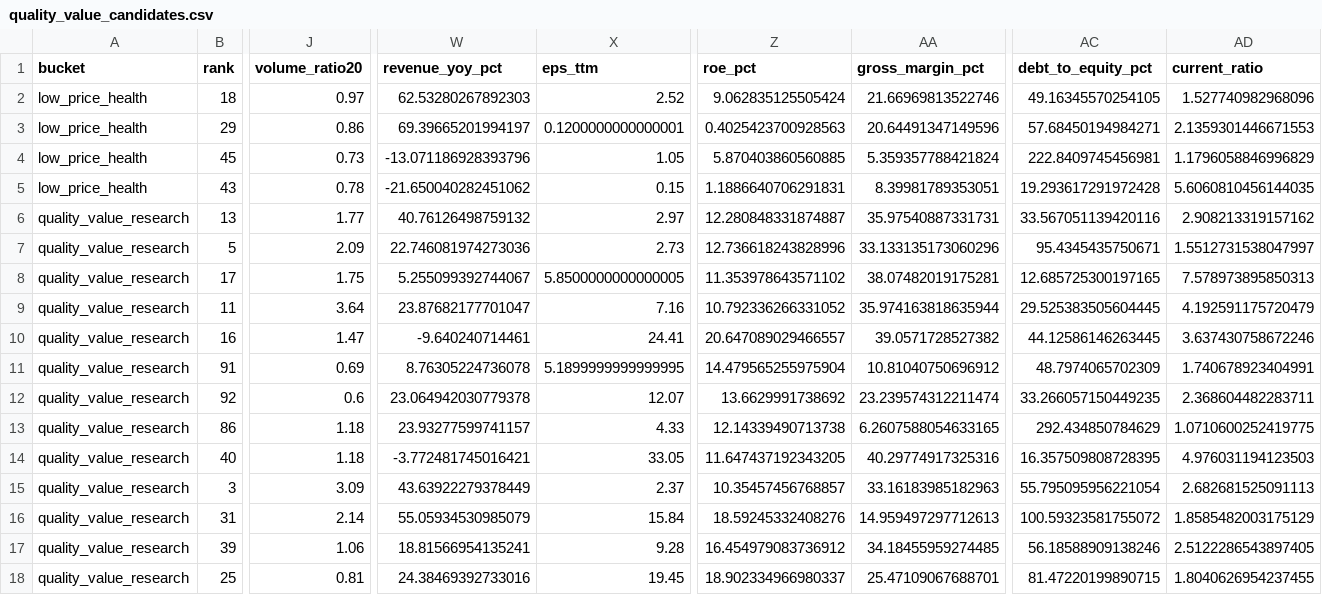
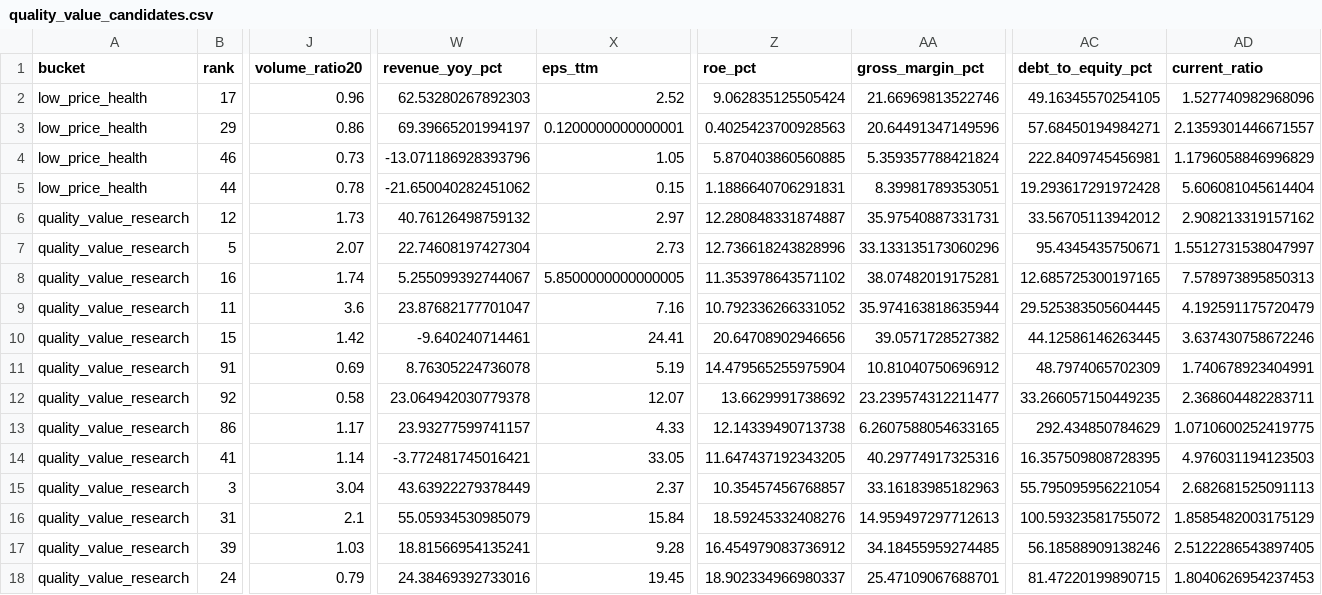
Before and after one commit to lubao/stock-watch, a CSV file: runs/theme_watchlist_daily/quality_value_candidates.csv, drawn as a sheet; only a part is shown, gaps mark what is left out; the diff covers the shown part only; the diff names each change by its address in the sheet, - before the commit and + after, or states it on an @@ line.

```diff
--- a/runs/theme_watchlist_daily/quality_value_candidates.csv
+++ b/runs/theme_watchlist_daily/quality_value_candidates.csv
-B2 (rank): 18
+B2 (rank): 17
-J2 (volume_ratio20): 0.97
+J2 (volume_ratio20): 0.96
-AD3 (current_ratio): 2.1359301446671553
+AD3 (current_ratio): 2.1359301446671557
-B4 (rank): 45
+B4 (rank): 46
-B5 (rank): 43
+B5 (rank): 44
-AD5 (current_ratio): 5.6060810456144035
+AD5 (current_ratio): 5.606081045614404
-B6 (rank): 13
+B6 (rank): 12
-J6 (volume_ratio20): 1.77
+J6 (volume_ratio20): 1.73
-AC6 (debt_to_equity_pct): 33.567051139420116
+AC6 (debt_to_equity_pct): 33.56705113942012
-J7 (volume_ratio20): 2.09
+J7 (volume_ratio20): 2.07
-W7 (revenue_yoy_pct): 22.746081974273036
+W7 (revenue_yoy_pct): 22.74608197427304
-B8 (rank): 17
+B8 (rank): 16
-J8 (volume_ratio20): 1.75
+J8 (volume_ratio20): 1.74
-J9 (volume_ratio20): 3.64
+J9 (volume_ratio20): 3.6
-B10 (rank): 16
+B10 (rank): 15
-J10 (volume_ratio20): 1.47
+J10 (volume_ratio20): 1.42
-Z10 (roe_pct): 20.647089029466557
+Z10 (roe_pct): 20.64708902946656
-X11 (eps_ttm): 5.1899999999999995
+X11 (eps_ttm): 5.19
-J12 (volume_ratio20): 0.6
+J12 (volume_ratio20): 0.58
-AA12 (gross_margin_pct): 23.239574312211474
+AA12 (gross_margin_pct): 23.239574312211477
-J13 (volume_ratio20): 1.18
+J13 (volume_ratio20): 1.17
-B14 (rank): 40
+B14 (rank): 41
-J14 (volume_ratio20): 1.18
+J14 (volume_ratio20): 1.14
-J15 (volume_ratio20): 3.09
+J15 (volume_ratio20): 3.04
-J16 (volume_ratio20): 2.14
+J16 (volume_ratio20): 2.1
-J17 (volume_ratio20): 1.06
+J17 (volume_ratio20): 1.03
-B18 (rank): 25
+B18 (rank): 24
-J18 (volume_ratio20): 0.81
+J18 (volume_ratio20): 0.79
-AD18 (current_ratio): 1.8040626954237455
+AD18 (current_ratio): 1.8040626954237453
```
Also changed, not shown: 60 edited cells elsewhere in this file, runs/theme_watchlist_daily/logs/00878_TW.csv, runs/theme_watchlist_daily/quality_value_fundamentals.csv, 16 other files.
